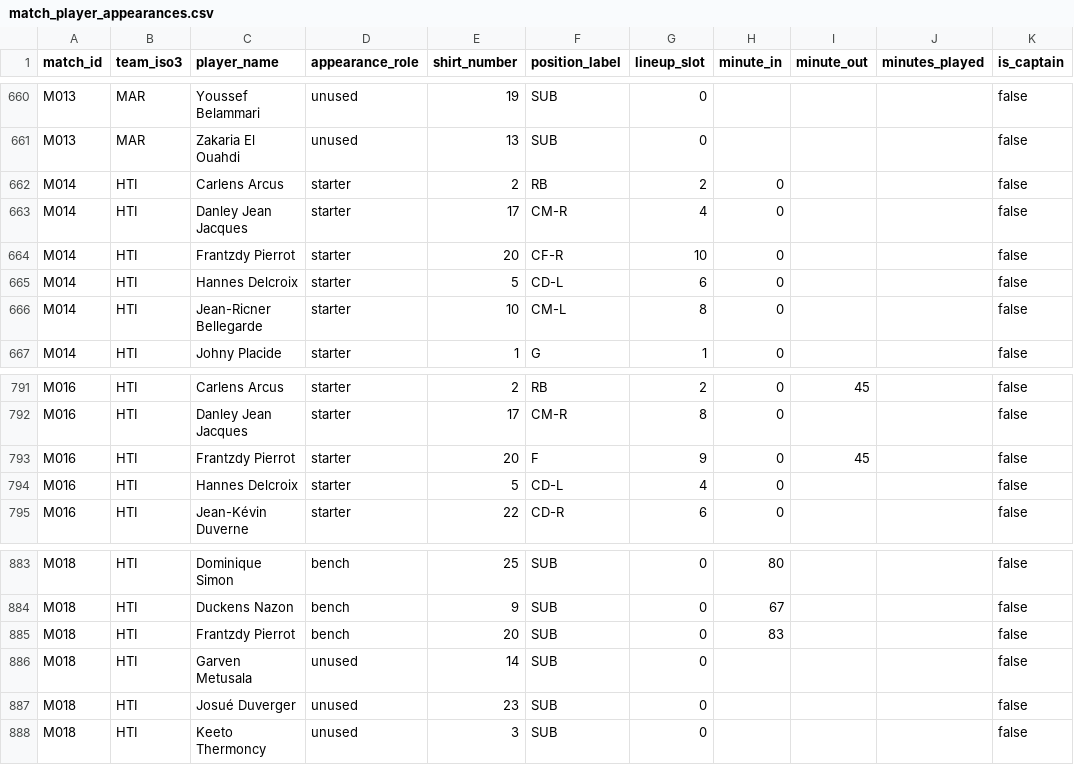
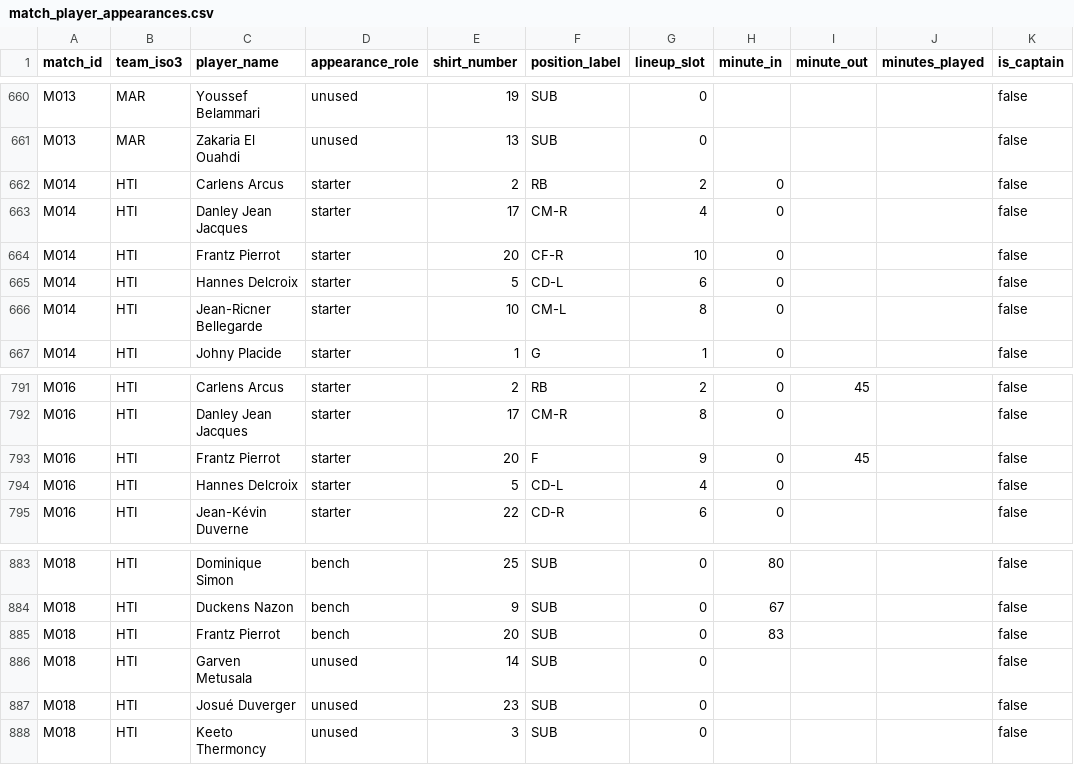
Before and after one commit to sgoersdorf-design/the-weather-cup-2026, a CSV file: data/match_player_appearances.csv, drawn as a sheet; only a part is shown, gaps mark what is left out; the diff names each change by its address in the sheet, - before the commit and + after, or states it on an @@ line.

```diff
--- a/data/match_player_appearances.csv
+++ b/data/match_player_appearances.csv
-C664 (player_name): Frantzdy Pierrot
+C664 (player_name): Frantz Pierrot
-C793 (player_name): Frantzdy Pierrot
+C793 (player_name): Frantz Pierrot
-C885 (player_name): Frantzdy Pierrot
+C885 (player_name): Frantz Pierrot
```
Also changed, not shown: data/match_events.csv, data/players.csv, 3 other files.
